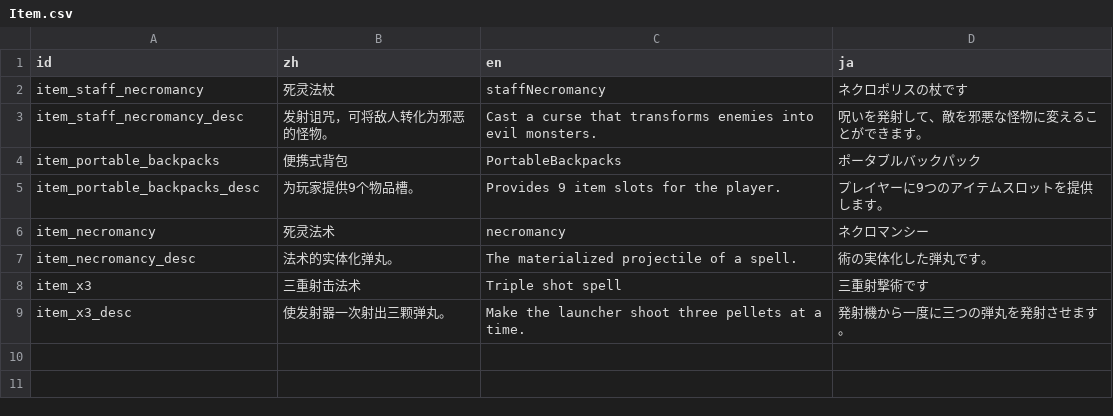
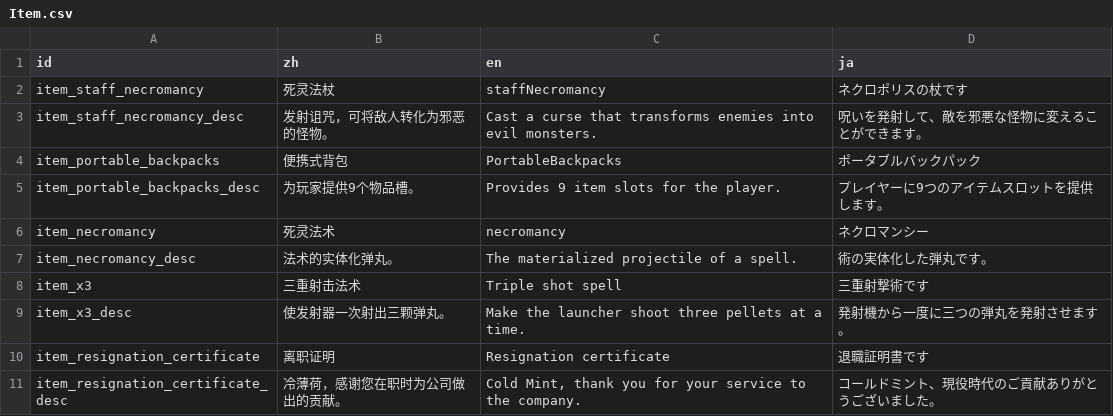
Before and after one commit to Cold-Mint/Traveller, a CSV file: locals/Item.csv, drawn as a sheet.

```diff
--- a/locals/Item.csv
+++ b/locals/Item.csv
@@ -9 +9,3 @@ item_x3,三重射击法术,Triple shot spell,三重射撃術です
 item_x3_desc,使发射器一次射出三颗弹丸。,Make the launcher shoot three pellets at a time.,発射機から一度に三つの弾丸を発射させます。
+item_resignation_certificate,离职证明,Resignation certificate,退職証明書です
+item_resignation_certificate_desc,冷薄荷，感谢您在职时为公司做出的贡献。,"Cold Mint, thank you for your service to the company.",コールドミント、現役時代のご貢献ありがとうございました。
```
Also changed, not shown: locals/DeathInfo.csv, 15 other files.
